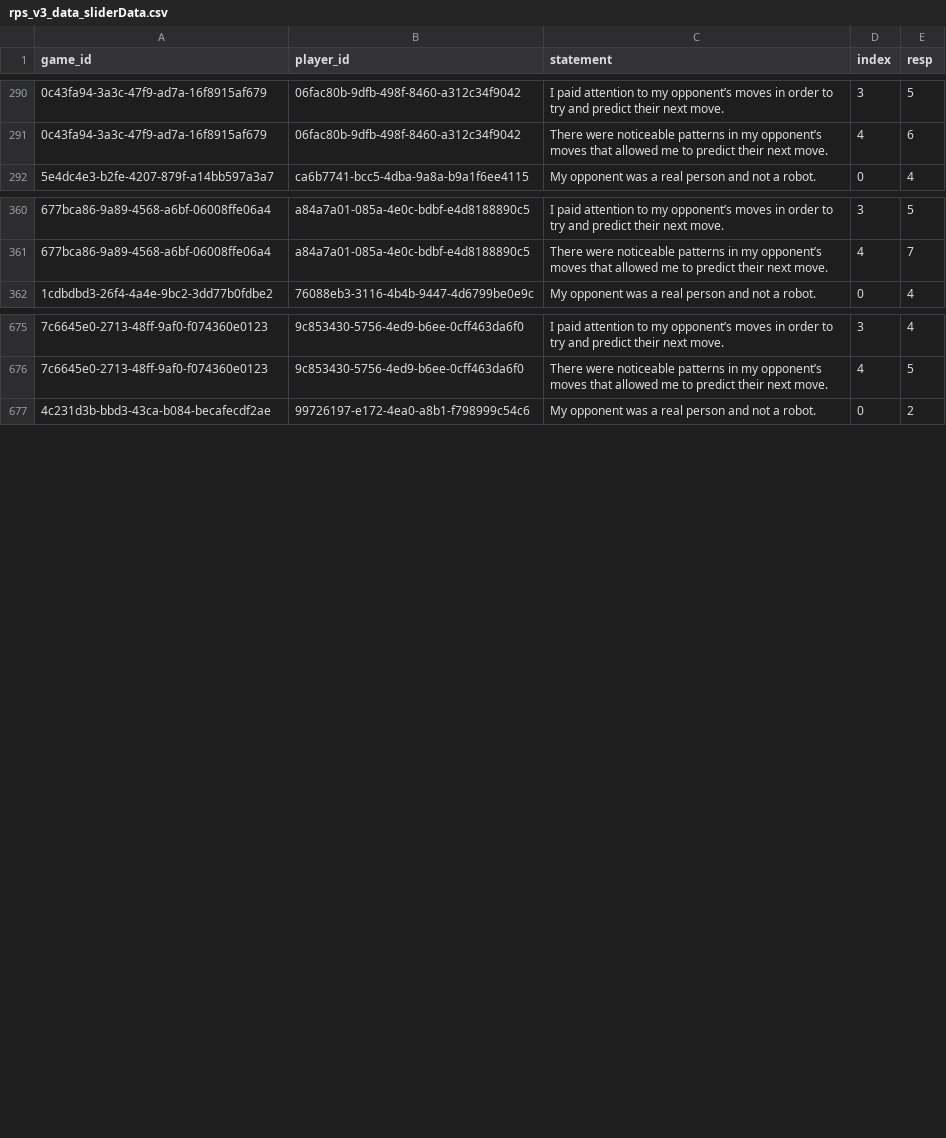
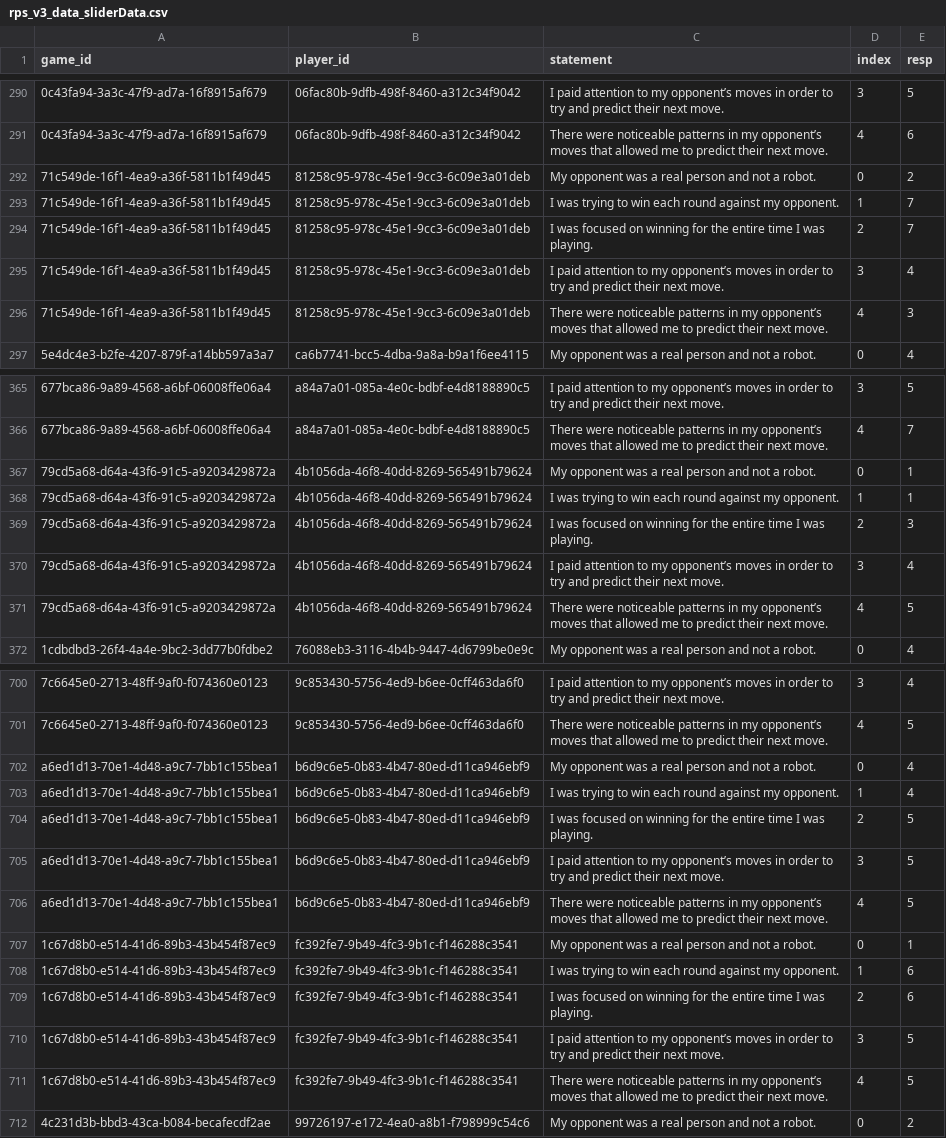
Before and after one commit to erik-brockbank/rps, a CSV file: analysis/rps_v3_data_sliderData.csv, drawn as a sheet; only a part is shown, gaps mark what is left out; the diff covers the shown part only; the diff names each change by its address in the sheet, - before the commit and + after, or states it on an @@ line.

Commit message:
final traunch of v3 data for cog sci submission

```diff
--- a/analysis/rps_v3_data_sliderData.csv
+++ b/analysis/rps_v3_data_sliderData.csv
+row 292: 71c549de-16f1-4ea9-a36f-5811b1f49d45 | 81258c95-978c-45e1-9cc3-6c09e3a01deb | My opponent was a real person and not a robot. | 0 | 2
+row 293: 71c549de-16f1-4ea9-a36f-5811b1f49d45 | 81258c95-978c-45e1-9cc3-6c09e3a01deb | I was trying to win each round against my opponent. | 1 | 7
+row 294: 71c549de-16f1-4ea9-a36f-5811b1f49d45 | 81258c95-978c-45e1-9cc3-6c09e3a01deb | I was focused on winning for the entire time I was playing. | 2 | 7
+row 295: 71c549de-16f1-4ea9-a36f-5811b1f49d45 | 81258c95-978c-45e1-9cc3-6c09e3a01deb | I paid attention to my opponent’s moves in order to try and predict their next move. | 3 | 4
+row 296: 71c549de-16f1-4ea9-a36f-5811b1f49d45 | 81258c95-978c-45e1-9cc3-6c09e3a01deb | There were noticeable patterns in my opponent’s moves that allowed me to predict their next move. | 4 | 3
+row 367: 79cd5a68-d64a-43f6-91c5-a9203429872a | 4b1056da-46f8-40dd-8269-565491b79624 | My opponent was a real person and not a robot. | 0 | 1
+row 368: 79cd5a68-d64a-43f6-91c5-a9203429872a | 4b1056da-46f8-40dd-8269-565491b79624 | I was trying to win each round against my opponent. | 1 | 1
+row 369: 79cd5a68-d64a-43f6-91c5-a9203429872a | 4b1056da-46f8-40dd-8269-565491b79624 | I was focused on winning for the entire time I was playing. | 2 | 3
+row 370: 79cd5a68-d64a-43f6-91c5-a9203429872a | 4b1056da-46f8-40dd-8269-565491b79624 | I paid attention to my opponent’s moves in order to try and predict their next move. | 3 | 4
+row 371: 79cd5a68-d64a-43f6-91c5-a9203429872a | 4b1056da-46f8-40dd-8269-565491b79624 | There were noticeable patterns in my opponent’s moves that allowed me to predict their next move. | 4 | 5
+row 702: a6ed1d13-70e1-4d48-a9c7-7bb1c155bea1 | b6d9c6e5-0b83-4b47-80ed-d11ca946ebf9 | My opponent was a real person and not a robot. | 0 | 4
+row 703: a6ed1d13-70e1-4d48-a9c7-7bb1c155bea1 | b6d9c6e5-0b83-4b47-80ed-d11ca946ebf9 | I was trying to win each round against my opponent. | 1 | 4
+row 704: a6ed1d13-70e1-4d48-a9c7-7bb1c155bea1 | b6d9c6e5-0b83-4b47-80ed-d11ca946ebf9 | I was focused on winning for the entire time I was playing. | 2 | 5
+row 705: a6ed1d13-70e1-4d48-a9c7-7bb1c155bea1 | b6d9c6e5-0b83-4b47-80ed-d11ca946ebf9 | I paid attention to my opponent’s moves in order to try and predict their next move. | 3 | 5
+row 706: a6ed1d13-70e1-4d48-a9c7-7bb1c155bea1 | b6d9c6e5-0b83-4b47-80ed-d11ca946ebf9 | There were noticeable patterns in my opponent’s moves that allowed me to predict their next move. | 4 | 5
+row 707: 1c67d8b0-e514-41d6-89b3-43b454f87ec9 | fc392fe7-9b49-4fc3-9b1c-f146288c3541 | My opponent was a real person and not a robot. | 0 | 1
+row 708: 1c67d8b0-e514-41d6-89b3-43b454f87ec9 | fc392fe7-9b49-4fc3-9b1c-f146288c3541 | I was trying to win each round against my opponent. | 1 | 6
+row 709: 1c67d8b0-e514-41d6-89b3-43b454f87ec9 | fc392fe7-9b49-4fc3-9b1c-f146288c3541 | I was focused on winning for the entire time I was playing. | 2 | 6
+row 710: 1c67d8b0-e514-41d6-89b3-43b454f87ec9 | fc392fe7-9b49-4fc3-9b1c-f146288c3541 | I paid attention to my opponent’s moves in order to try and predict their next move. | 3 | 5
+row 711: 1c67d8b0-e514-41d6-89b3-43b454f87ec9 | fc392fe7-9b49-4fc3-9b1c-f146288c3541 | There were noticeable patterns in my opponent’s moves that allowed me to predict their next move. | 4 | 5
```
Also changed, not shown: 20 added rows elsewhere in this file, analysis/rps_v3_data_freeResp.csv, 28 other files.
